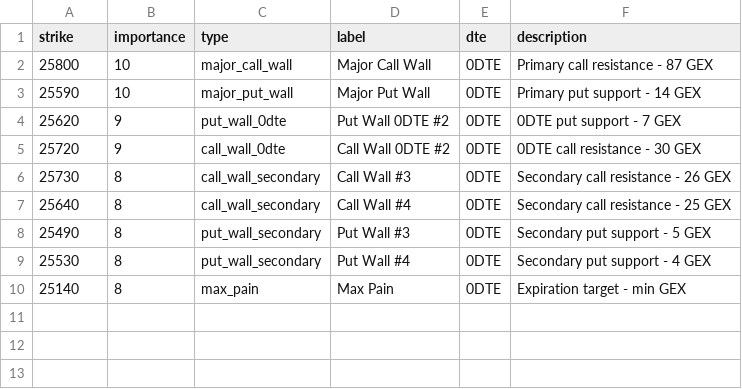
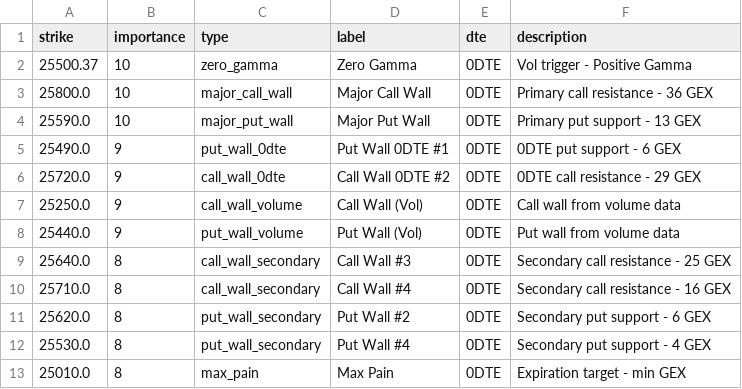
Before and after one commit to enzocosson/gex-levels-manual, a CSV file: nq_gex_one.csv, drawn as a sheet.

```diff
--- a/nq_gex_one.csv
+++ b/nq_gex_one.csv
@@ -1,10 +1,13 @@
 strike,importance,type,label,dte,description
-25800,10,major_call_wall,Major Call Wall,0DTE,Primary call resistance - 87 GEX
-25590,10,major_put_wall,Major Put Wall,0DTE,Primary put support - 14 GEX
-25620,9,put_wall_0dte,Put Wall 0DTE #2,0DTE,0DTE put support - 7 GEX
-25720,9,call_wall_0dte,Call Wall 0DTE #2,0DTE,0DTE call resistance - 30 GEX
-25730,8,call_wall_secondary,Call Wall #3,0DTE,Secondary call resistance - 26 GEX
-25640,8,call_wall_secondary,Call Wall #4,0DTE,Secondary call resistance - 25 GEX
-25490,8,put_wall_secondary,Put Wall #3,0DTE,Secondary put support - 5 GEX
-25530,8,put_wall_secondary,Put Wall #4,0DTE,Secondary put support - 4 GEX
-25140,8,max_pain,Max Pain,0DTE,Expiration target - min GEX
+25500.37,10,zero_gamma,Zero Gamma,0DTE,Vol trigger - Positive Gamma
+25800.0,10,major_call_wall,Major Call Wall,0DTE,Primary call resistance - 36 GEX
+25590.0,10,major_put_wall,Major Put Wall,0DTE,Primary put support - 13 GEX
+25490.0,9,put_wall_0dte,Put Wall 0DTE #1,0DTE,0DTE put support - 6 GEX
+25720.0,9,call_wall_0dte,Call Wall 0DTE #2,0DTE,0DTE call resistance - 29 GEX
+25250.0,9,call_wall_volume,Call Wall (Vol),0DTE,Call wall from volume data
+25440.0,9,put_wall_volume,Put Wall (Vol),0DTE,Put wall from volume data
+25640.0,8,call_wall_secondary,Call Wall #3,0DTE,Secondary call resistance - 25 GEX
+25710.0,8,call_wall_secondary,Call Wall #4,0DTE,Secondary call resistance - 16 GEX
+25620.0,8,put_wall_secondary,Put Wall #2,0DTE,Secondary put support - 6 GEX
+25530.0,8,put_wall_secondary,Put Wall #4,0DTE,Secondary put support - 4 GEX
+25010.0,8,max_pain,Max Pain,0DTE,Expiration target - min GEX
```
Also changed, not shown: es_gex_full.csv, es_gex_one.csv, 5 other files.
